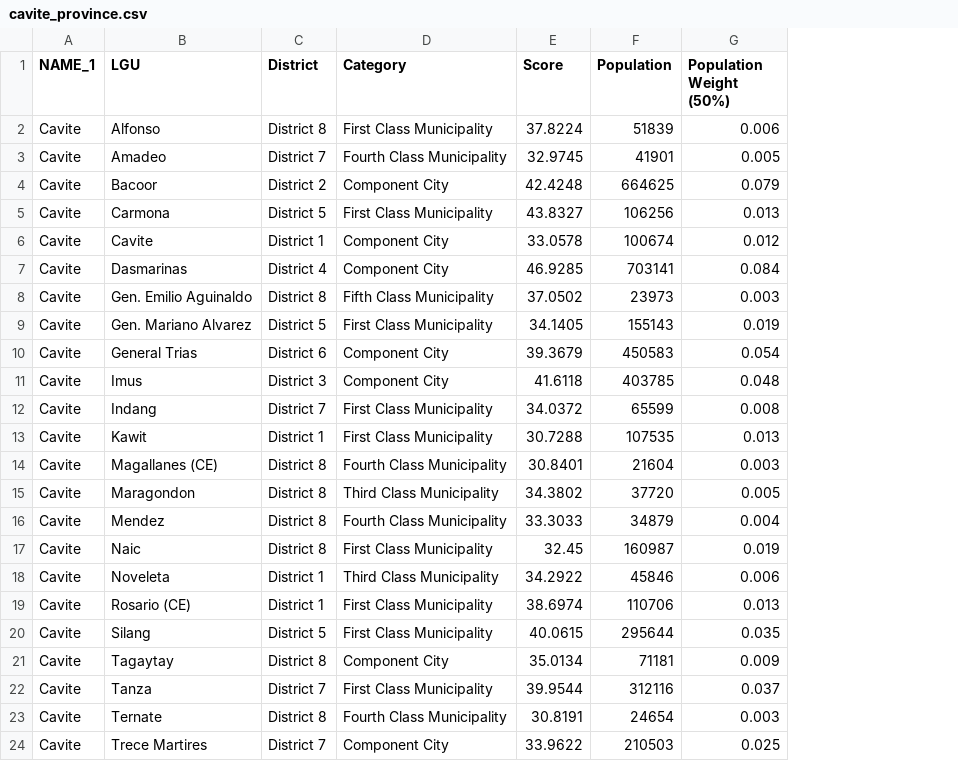
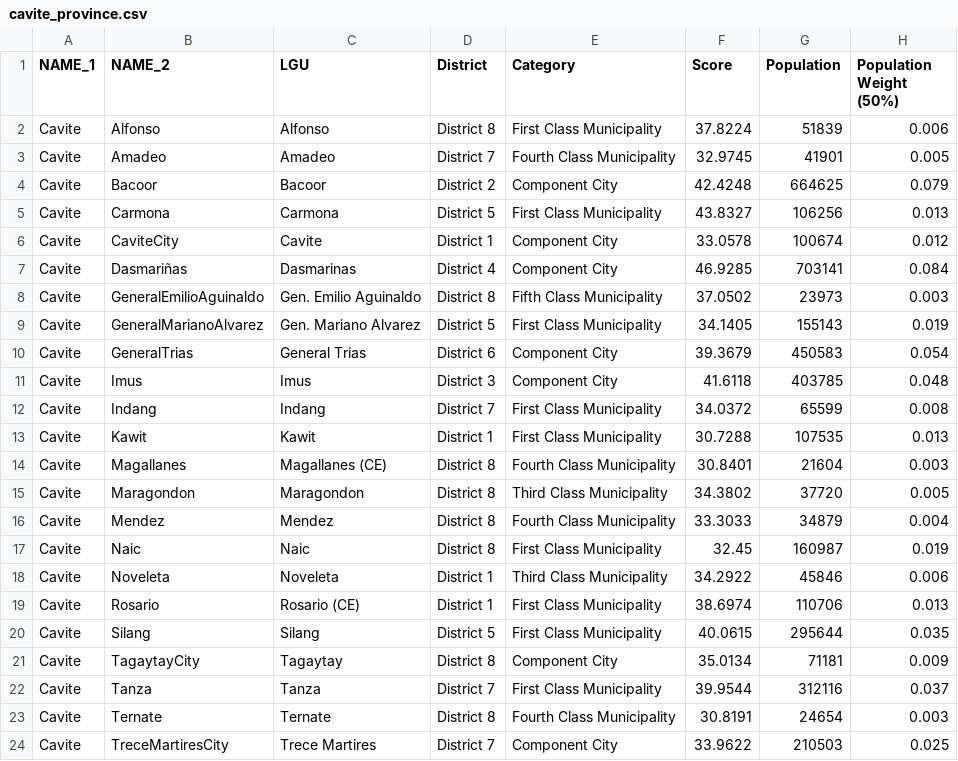
Before and after one commit to renatomaaliw3/public_files, a CSV file: Data Sets/GeoData/cavite_province.csv, drawn as a sheet; only a part is shown; the diff names each change by its address in the sheet, - before the commit and + after, or states it on an @@ line.

Commit message:
Save

```diff
--- a/Data Sets/GeoData/cavite_province.csv
+++ b/Data Sets/GeoData/cavite_province.csv
+column B (NAME_2), rows 2-24: Alfonso | Amadeo | Bacoor | Carmona | CaviteCity | Dasmariñas | GeneralEmilioAguinaldo | GeneralMarianoAlvarez | GeneralTrias | Imus | Indang | Kawit | Magallanes | Maragondon | Mendez | Naic | Noveleta | Rosario | Silang | TagaytayCity | Tanza | Ternate | TreceMartiresCity
```
